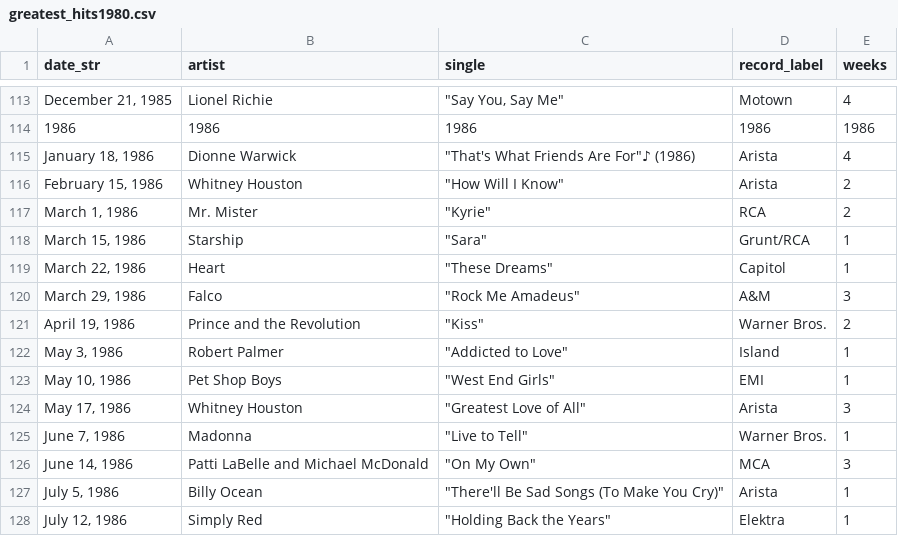
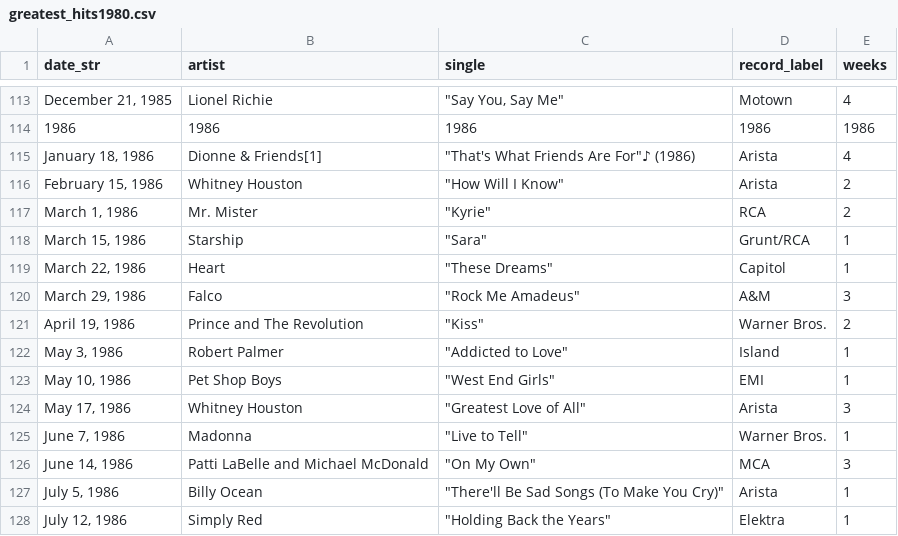
Before and after one commit to ariedamuco/Python-Programming-and-Text-Analysis, a CSV file: Inputs/greatest_hits1980.csv, drawn as a sheet; only a part is shown, gaps mark what is left out.

```diff
--- a/Inputs/greatest_hits1980.csv
+++ b/Inputs/greatest_hits1980.csv
@@ -114,3 +114,3 @@ December 21, 1985;Lionel Richie;"""Say You, Say Me""";Motown;4
 1986;1986;1986;1986;1986
-January 18, 1986;Dionne Warwick;"""That's What Friends Are For""♪ (1986)";Arista;4
+January 18, 1986;Dionne & Friends[1];"""That's What Friends Are For""♪ (1986)";Arista;4
 February 15, 1986;Whitney Houston;"""How Will I Know""";Arista;2
@@ -120,3 +120,3 @@ March 22, 1986;Heart;"""These Dreams""";Capitol;1
 March 29, 1986;Falco;"""Rock Me Amadeus""";A&M;3
-April 19, 1986;Prince and the Revolution;"""Kiss""";Warner Bros.;2
+April 19, 1986;Prince and The Revolution;"""Kiss""";Warner Bros.;2
 May 3, 1986;Robert Palmer;"""Addicted to Love""";Island;1
```
Also changed, not shown: Inputs/greatest_hits1990.csv, Inputs/greatest_hits2000.csv, 5 other files.
